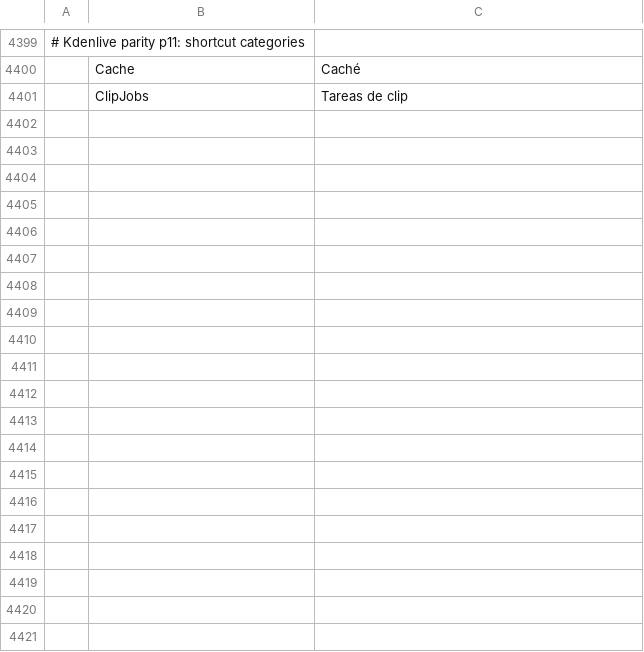
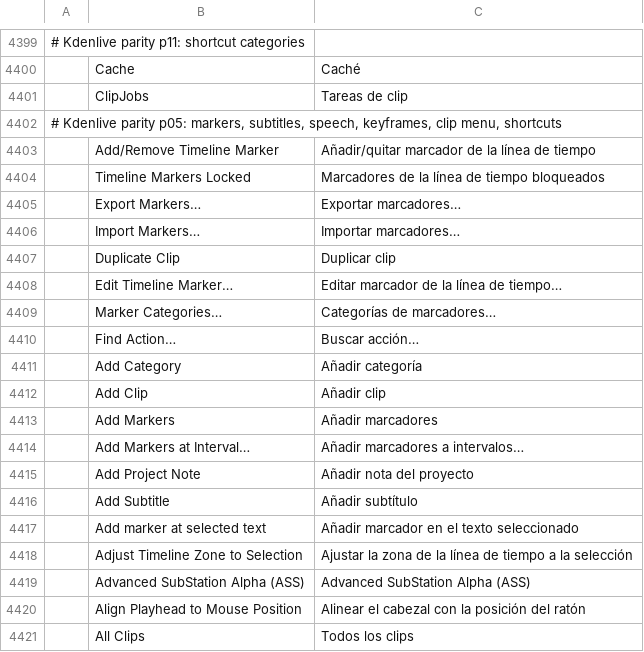
Before and after one commit to redrob-labs/redrob-film, a TSV file: crates/ui-egui/src/i18n/es.tsv, drawn as a sheet; only a part is shown, gaps mark what is left out; the diff covers the shown part only; the diff names each change by its address in the sheet, - before the commit and + after, or states it on an @@ line.

```diff
--- a/crates/ui-egui/src/i18n/es.tsv
+++ b/crates/ui-egui/src/i18n/es.tsv
+row 4402: # Kdenlive parity p05: markers, subtitles, speech, keyframes, clip menu, shortcuts
+row 4403:  | Add/Remove Timeline Marker | Añadir/quitar marcador de la línea de tiempo
+row 4404:  | Timeline Markers Locked | Marcadores de la línea de tiempo bloqueados
+row 4405:  | Export Markers… | Exportar marcadores…
+row 4406:  | Import Markers… | Importar marcadores…
+row 4407:  | Duplicate Clip | Duplicar clip
+row 4408:  | Edit Timeline Marker… | Editar marcador de la línea de tiempo…
+row 4409:  | Marker Categories… | Categorías de marcadores…
+row 4410:  | Find Action… | Buscar acción…
+row 4411:  | Add Category | Añadir categoría
+row 4412:  | Add Clip | Añadir clip
+row 4413:  | Add Markers | Añadir marcadores
+row 4414:  | Add Markers at Interval… | Añadir marcadores a intervalos…
+row 4415:  | Add Project Note | Añadir nota del proyecto
+row 4416:  | Add Subtitle | Añadir subtítulo
+row 4417:  | Add marker at selected text | Añadir marcador en el texto seleccionado
+row 4418:  | Adjust Timeline Zone to Selection | Ajustar la zona de la línea de tiempo a la selección
+row 4419:  | Advanced SubStation Alpha (ASS) | Advanced SubStation Alpha (ASS)
+row 4420:  | Align Playhead to Mouse Position | Alinear el cabezal con la posición del ratón
+row 4421:  | All Clips | Todos los clips
```
Also changed, not shown: 78 added rows elsewhere in this file, crates/ui-egui/src/i18n/fr.tsv, crates/ui-egui/src/i18n/pt-br.tsv, 16 other files.
